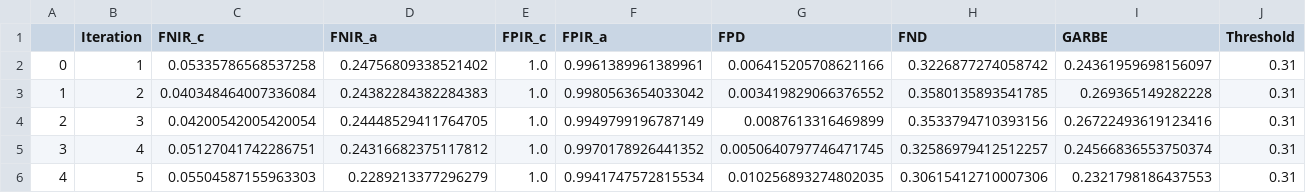
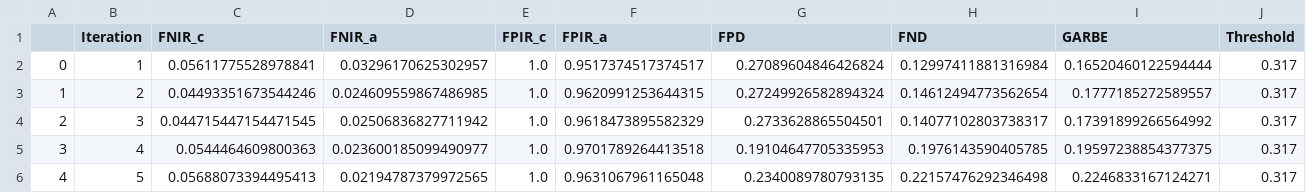
Before and after one commit to Kat-Gabi/Master_Thesis, a CSV file: notebooks/model_results/results_10_experiment_1_1_magface.csv, drawn as a sheet; only a part is shown; the diff covers the shown part only.

Commit message:
Results of 1.1 updated with the new and GOOD data on adults

```diff
--- a/notebooks/model_results/results_10_experiment_1_1_magface.csv
+++ b/notebooks/model_results/results_10_experiment_1_1_magface.csv
@@ -1,6 +1,6 @@
 ,Iteration,FNIR_c,FNIR_a,FPIR_c,FPIR_a,FPD,FND,GARBE,Threshold
-0,1,0.05335786568537258,0.24756809338521402,1.0,0.9961389961389961,0.006415205708621166,0.3226877274058742,0.24361959698156097,0.31
-1,2,0.040348464007336084,0.24382284382284383,1.0,0.9980563654033042,0.003419829066376552,0.3580135893541785,0.269365149282228,0.31
-2,3,0.04200542005420054,0.24448529411764705,1.0,0.9949799196787149,0.0087613316469899,0.3533794710393156,0.26722493619123416,0.31
-3,4,0.05127041742286751,0.24316682375117812,1.0,0.9970178926441352,0.0050640797746471745,0.32586979412512257,0.24566836553750374,0.31
-4,5,0.05504587155963303,0.2289213377296279,1.0,0.9941747572815534,0.010256893274802035,0.30615412710007306,0.2321798186437553,0.31
+0,1,0.05611775528978841,0.03296170625302957,1.0,0.9517374517374517,0.27089604846426824,0.12997411881316984,0.16520460122594444,0.317
+1,2,0.04493351673544246,0.024609559867486985,1.0,0.9620991253644315,0.27249926582894324,0.14612494773562654,0.1777185272589557,0.317
+2,3,0.044715447154471545,0.02506836827711942,1.0,0.9618473895582329,0.2733628865504501,0.14077102803738317,0.17391899266564992,0.317
+3,4,0.0544464609800363,0.023600185099490977,1.0,0.9701789264413518,0.19104647705335953,0.1976143590405785,0.19597238854377375,0.317
+4,5,0.05688073394495413,0.02194787379972565,1.0,0.9631067961165048,0.2340089780793135,0.22157476292346498,0.2246833167124271,0.317
```
Also changed, not shown: 35 edited cells elsewhere in this file, 21 other files.
